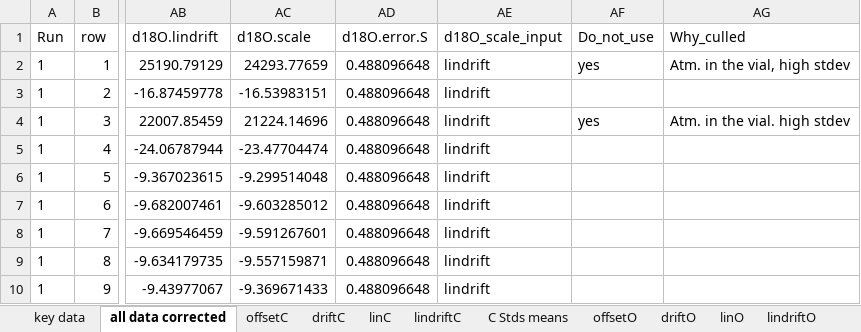
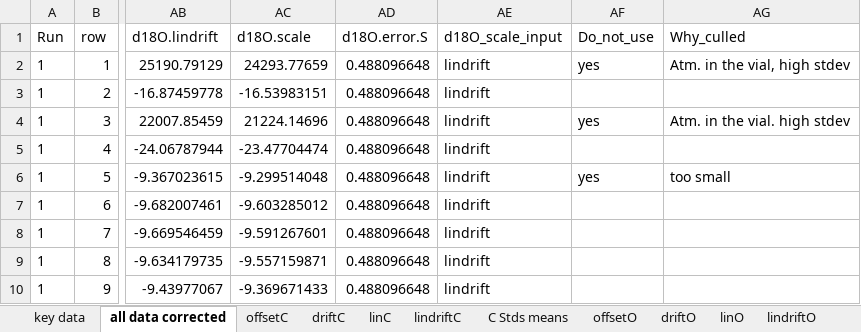
Before and after one commit to Rhavranek/moderncarbs, an Excel workbook: REH_modcarbs_corrected_data.xlsx, sheet all data corrected, drawn as a sheet; only a part is shown, gaps mark what is left out; values as stored, in another font and other column widths than the file's, no borders; the diff covers the shown part only; the diff names each change by its address in the sheet, - before the commit and + after, or states it on an @@ line.

```diff
--- a/REH_modcarbs_corrected_data.xlsx (sheet all data corrected)
+++ b/REH_modcarbs_corrected_data.xlsx (sheet all data corrected)
-AF6 (Do_not_use): (empty)
+AF6 (Do_not_use): yes
-AG6 (Why_culled): (empty)
+AG6 (Why_culled): too small
```
Also changed, not shown: 32 edited cells elsewhere in this sheet, sheet key data, 2 other files.
